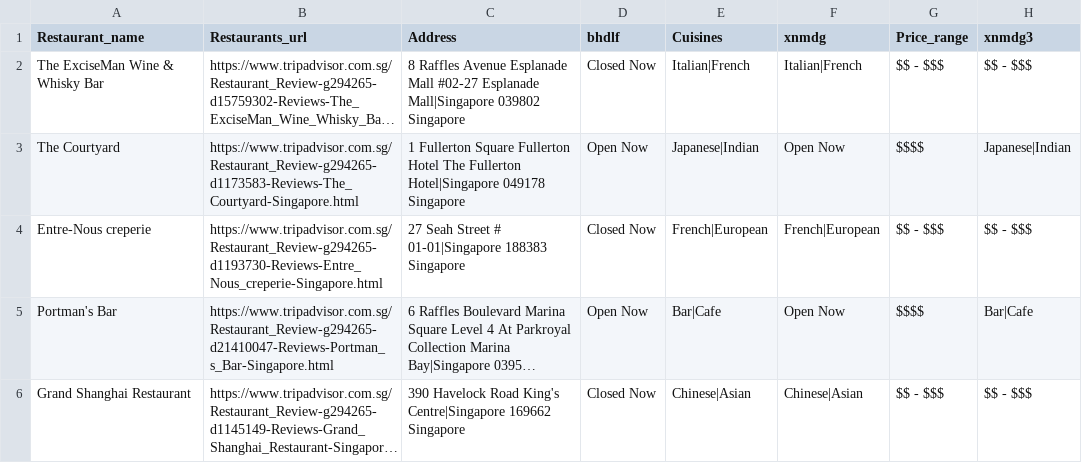
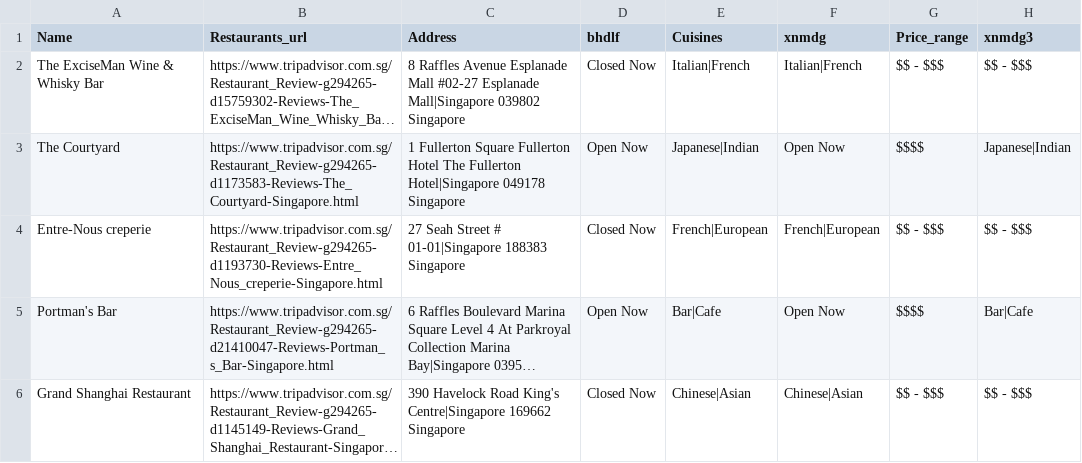
Before and after one commit to yantattan/Redpins-FYP-App, a CSV file: app/src/main/assets/wepapp/csv/webcsv/restaurants_info.csv, drawn as a sheet; only a part is shown; long unchanged cells end in …; the diff names each change by its address in the sheet, - before the commit and + after, or states it on an @@ line.

```diff
--- a/app/src/main/assets/wepapp/csv/webcsv/restaurants_info.csv
+++ b/app/src/main/assets/wepapp/csv/webcsv/restaurants_info.csv
-A1: Restaurant_name
+A1: Name
```
Also changed, not shown: 17 other files.
